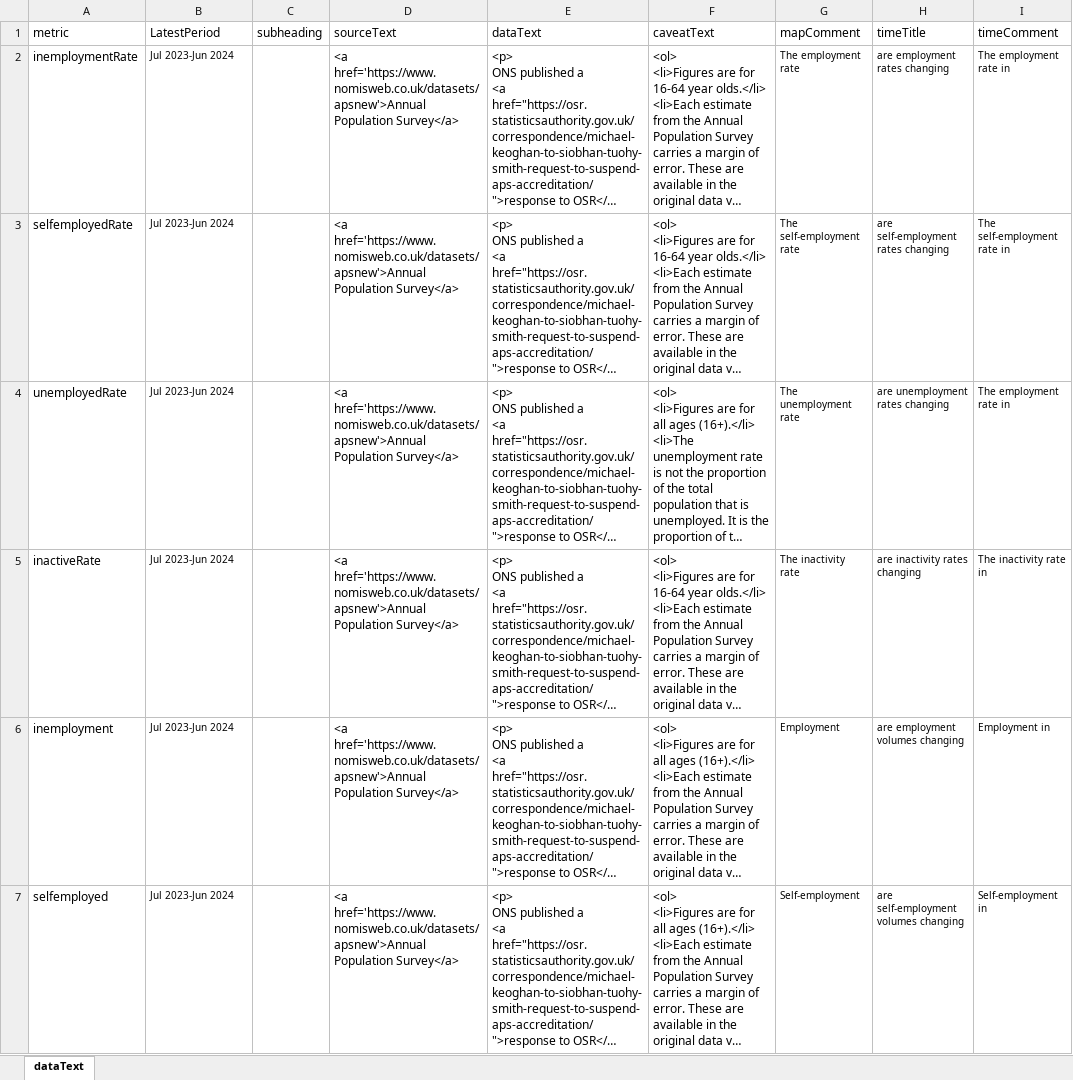
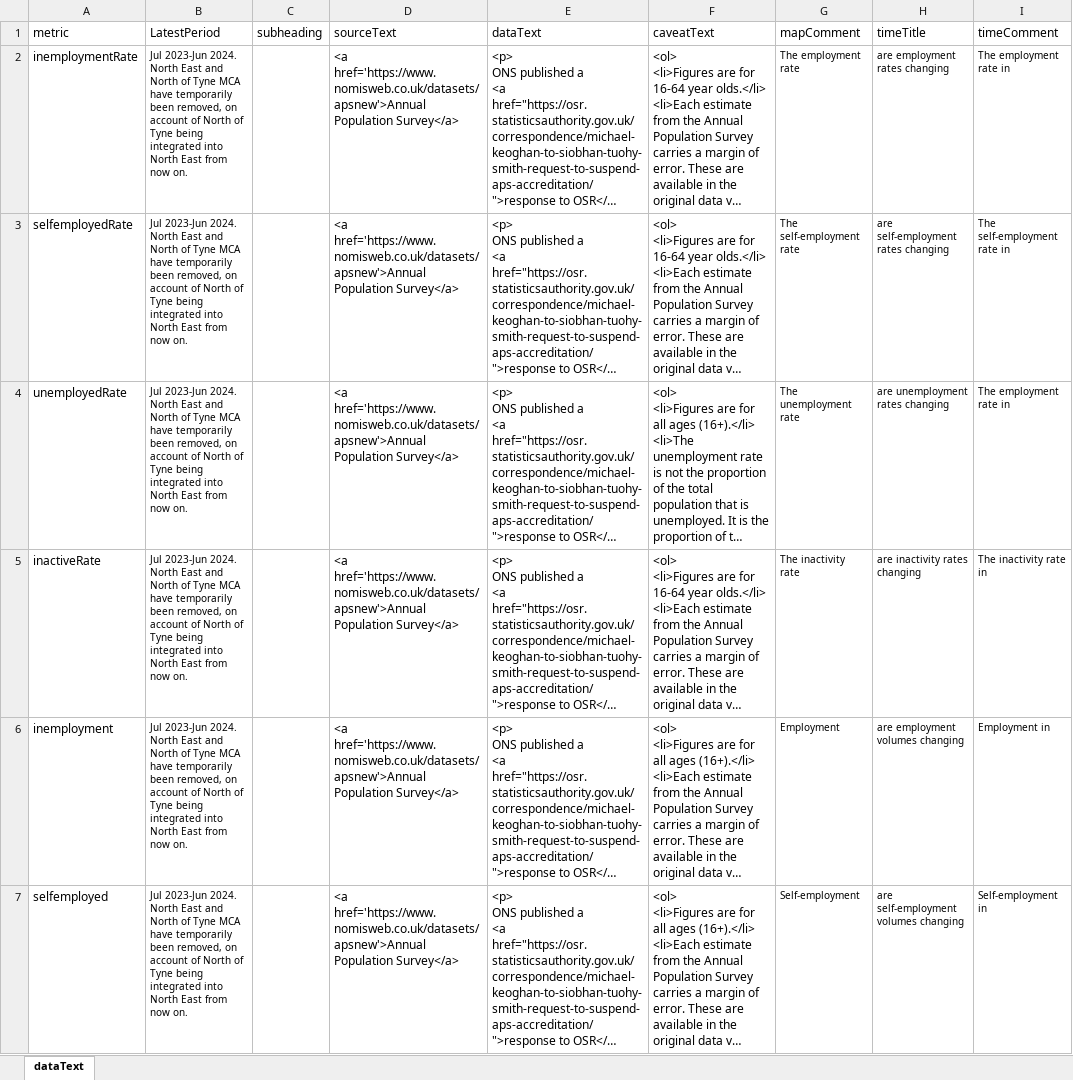
Before and after one commit to dfe-analytical-services/lsip_dashboard, an Excel workbook: Data/3-2_dataText/dataText.xlsx, sheet dataText, drawn as a sheet; only a part is shown; long unchanged cells end in …; values as stored, in another font and other column widths than the file's, no borders; the diff covers the shown part only; the diff names each change by its address in the sheet, - before the commit and + after, or states it on an @@ line.

Commit message:
adding MCA comment for all other datasets.

```diff
--- a/Data/3-2_dataText/dataText.xlsx (sheet dataText)
+++ b/Data/3-2_dataText/dataText.xlsx (sheet dataText)
-B2:B7 (LatestPeriod): Jul 2023-Jun 2024
+B2:B7 (LatestPeriod): Jul 2023-Jun 2024. North East and North of Tyne MCA have temporarily been removed, on account of North of Tyne being integrated into North East from now on.
```
Also changed, not shown: 16 edited cells elsewhere in this sheet.
